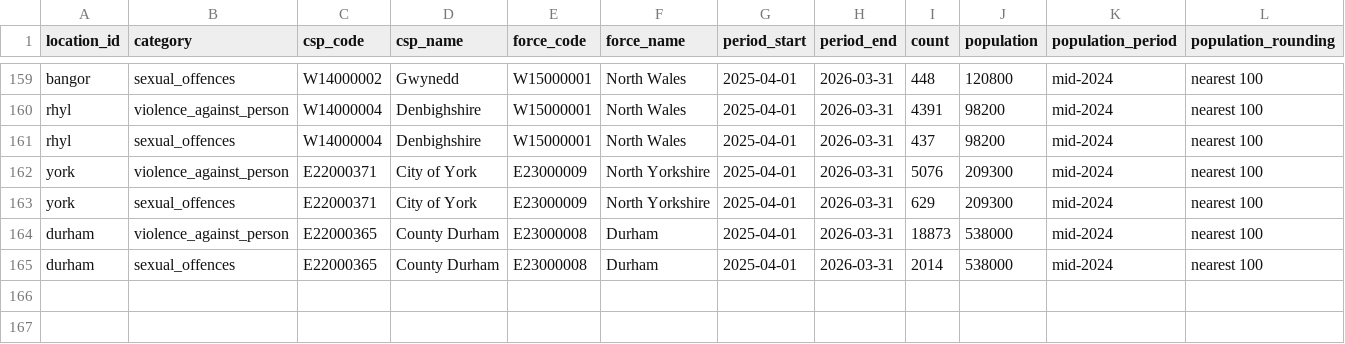
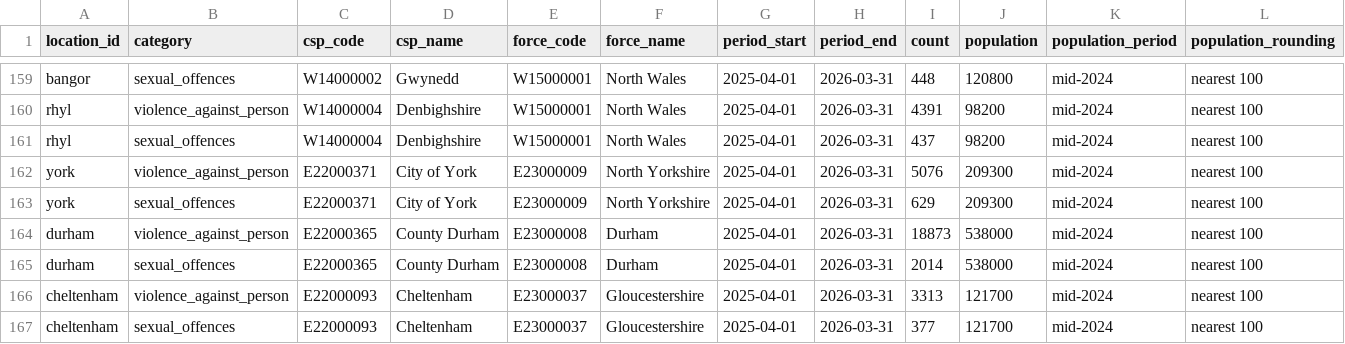
Before and after one commit to g-rutter/uk-flats, a CSV file: data/inputs/crime_observations.csv, drawn as a sheet; only a part is shown, gaps mark what is left out; rows hold the shown columns only; the diff names each change by its address in the sheet, - before the commit and + after, or states it on an @@ line.

```diff
--- a/data/inputs/crime_observations.csv
+++ b/data/inputs/crime_observations.csv
+row 166: cheltenham | violence_against_person | E22000093 | Cheltenham | E23000037 | Gloucestershire | 2025-04-01 | 2026-03-31 | 3313 | 121700 | mid-2024 | nearest 100
+row 167: cheltenham | sexual_offences | E22000093 | Cheltenham | E23000037 | Gloucestershire | 2025-04-01 | 2026-03-31 | 377 | 121700 | mid-2024 | nearest 100
```
Also changed, not shown: data/derived/broad_screen.csv, data/derived/crime_boundary_audit.csv, 13 other files.
